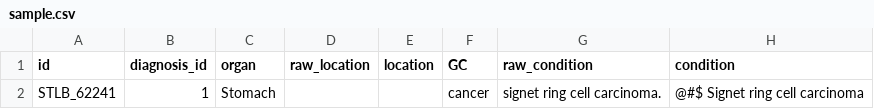
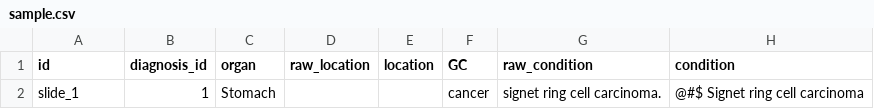
Before and after one commit to QuIIL/AUGUST, a CSV file: august/data/sample.csv, drawn as a sheet; only a part is shown; the diff names each change by its address in the sheet, - before the commit and + after, or states it on an @@ line.

```diff
--- a/august/data/sample.csv
+++ b/august/data/sample.csv
-A2 (id): STLB_62241
+A2 (id): slide_1
```
Also changed, not shown: 7 other files.
